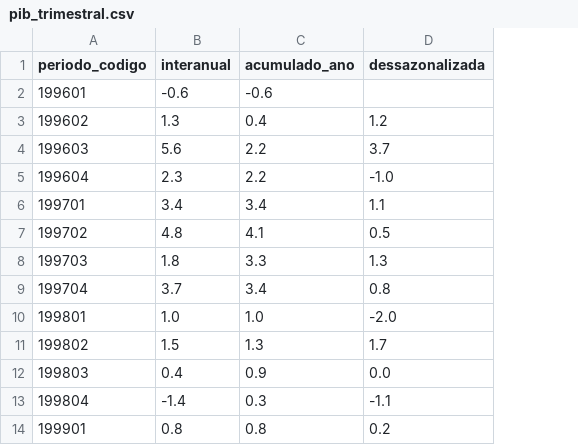
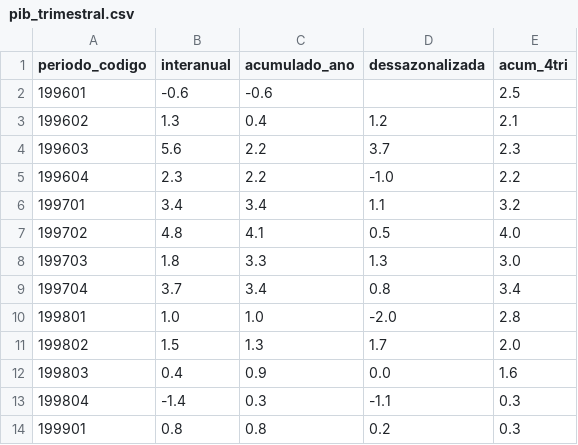
Before and after one commit to leonardotteixeira/custava-quanto, a CSV file: data/processed/pib_trimestral.csv, drawn as a sheet; only a part is shown; the diff names each change by its address in the sheet, - before the commit and + after, or states it on an @@ line.

```diff
--- a/data/processed/pib_trimestral.csv
+++ b/data/processed/pib_trimestral.csv
+column E (acum_4tri), rows 2-14: 2.5 | 2.1 | 2.3 | 2.2 | 3.2 | 4.0 | 3.0 | 3.4 | 2.8 | 2.0 | 1.6 | 0.3 | 0.3
```
Also changed, not shown: 13 other files.
